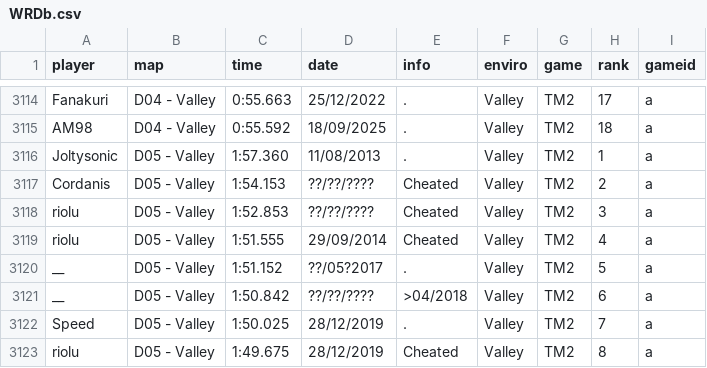
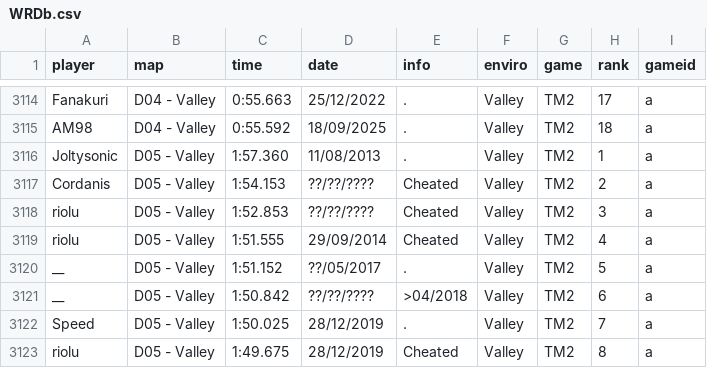
Before and after one commit to Loupphok/TWRC, a CSV file: data/WRDb.csv, drawn as a sheet; only a part is shown, gaps mark what is left out.

Commit message:
Update WRDb.csv

```diff
--- a/data/WRDb.csv
+++ b/data/WRDb.csv
@@ -3119,3 +3119,3 @@ riolu;D05 - Valley;1:52.853;??/??/????;Cheated;Valley;TM2;3;a
 riolu;D05 - Valley;1:51.555;29/09/2014;Cheated;Valley;TM2;4;a
-__;D05 - Valley;1:51.152;??/05?2017;.;Valley;TM2;5;a
+__;D05 - Valley;1:51.152;??/05/2017;.;Valley;TM2;5;a
 __;D05 - Valley;1:50.842;??/??/????;>04/2018;Valley;TM2;6;a
```
